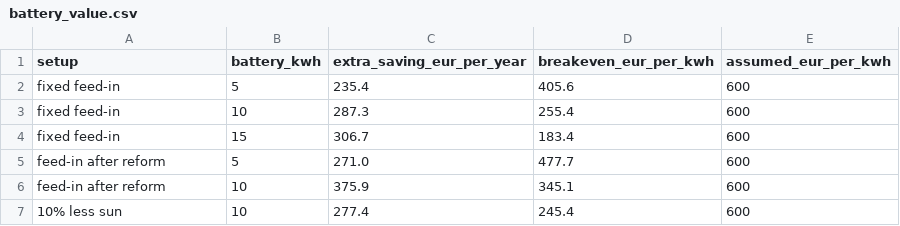
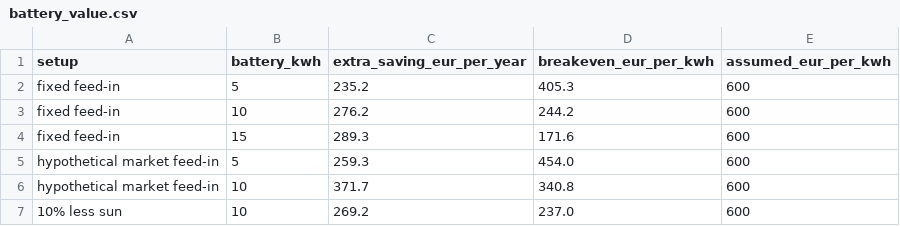
Before and after one commit to hannmann/household-flexibility-value, a CSV file: reports/battery_value.csv, drawn as a sheet.

```diff
--- a/reports/battery_value.csv
+++ b/reports/battery_value.csv
@@ -1,7 +1,7 @@
 setup,battery_kwh,extra_saving_eur_per_year,breakeven_eur_per_kwh,assumed_eur_per_kwh
-fixed feed-in,5,235.4,405.6,600
-fixed feed-in,10,287.3,255.4,600
-fixed feed-in,15,306.7,183.4,600
-feed-in after reform,5,271.0,477.7,600
-feed-in after reform,10,375.9,345.1,600
-10% less sun,10,277.4,245.4,600
+fixed feed-in,5,235.2,405.3,600
+fixed feed-in,10,276.2,244.2,600
+fixed feed-in,15,289.3,171.6,600
+hypothetical market feed-in,5,259.3,454.0,600
+hypothetical market feed-in,10,371.7,340.8,600
+10% less sun,10,269.2,237.0,600
```
Also changed, not shown: reports/all_runs.csv, reports/houses_all_runs.csv, 28 other files.
